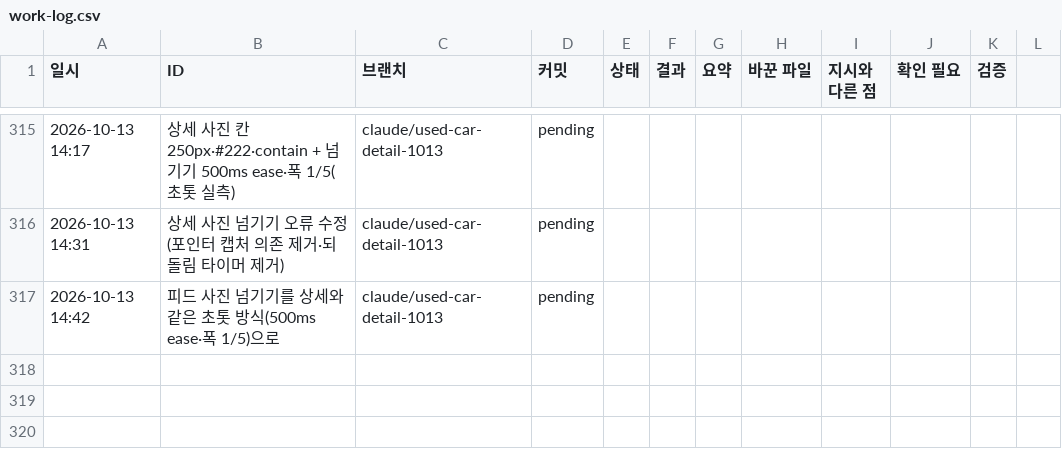
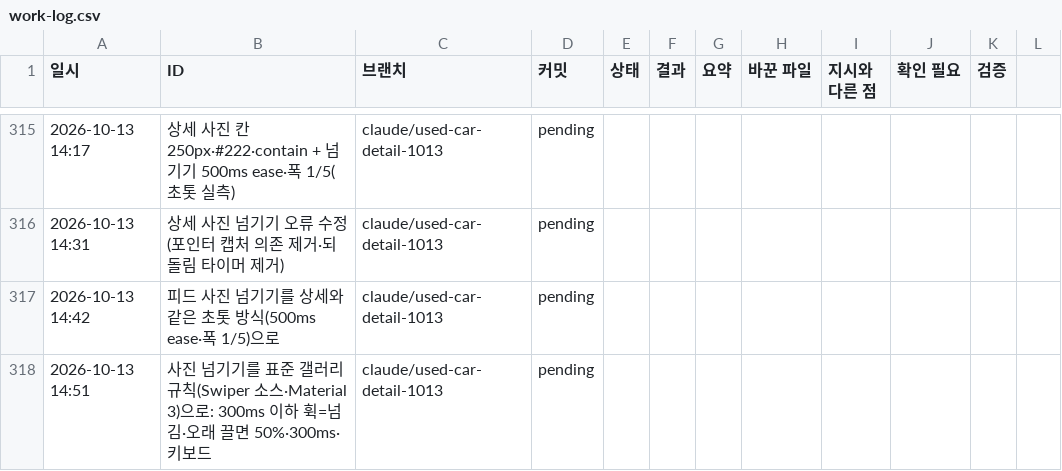
Before and after one commit to bobaekimboae/bobaedream, a CSV file: reports/work-log.csv, drawn as a sheet; only a part is shown, gaps mark what is left out.

```diff
--- a/reports/work-log.csv
+++ b/reports/work-log.csv
@@ -317 +317,2 @@
 2026-10-13 14:42,피드 사진 넘기기를 상세와 같은 초톳 방식(500ms ease·폭 1/5)으로,claude/used-car-detail-1013,pending,
+2026-10-13 14:51,사진 넘기기를 표준 갤러리 규칙(Swiper 소스·Material 3)으로: 300ms 이하 휙=넘김·오래 끌면 50%·300ms·키보드,claude/used-car-detail-1013,pending,
```
Also changed, not shown: 3 other files.
